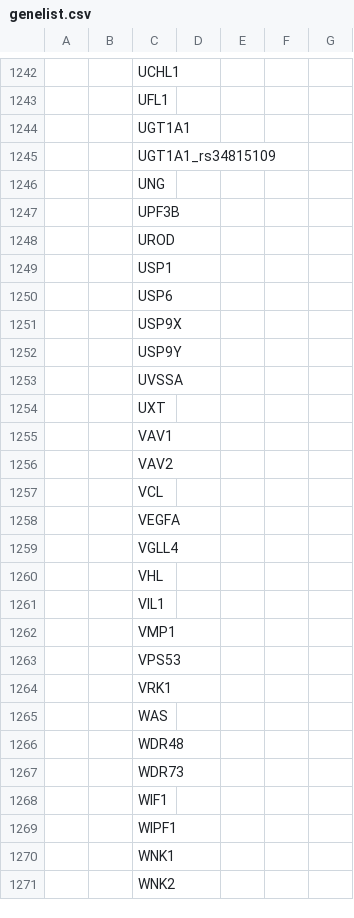
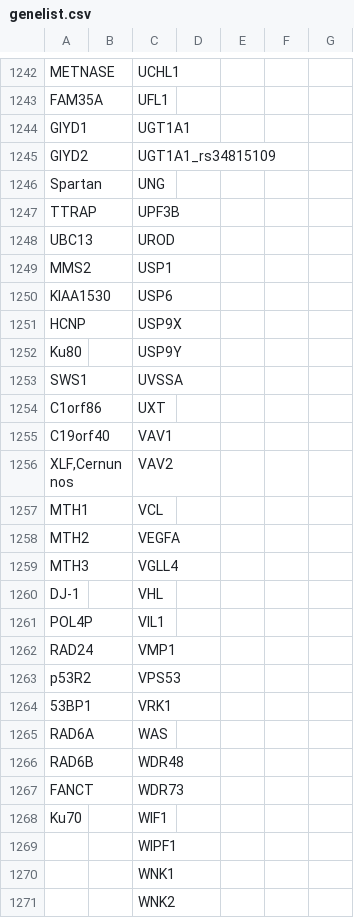
Before and after one commit to Aiswarya4care/GUI2.0, a CSV file: filter/genelist.csv, drawn as a sheet; only a part is shown, gaps mark what is left out; the diff covers the shown part only; the diff names each change by its address in the sheet, - before the commit and + after, or states it on an @@ line.

```diff
--- a/filter/genelist.csv
+++ b/filter/genelist.csv
-A1242: (empty)
+A1242: METNASE
-A1243: (empty)
+A1243: FAM35A
-A1244: (empty)
+A1244: GIYD1
-A1245: (empty)
+A1245: GIYD2
-A1246: (empty)
+A1246: Spartan
-A1247: (empty)
+A1247: TTRAP
-A1248: (empty)
+A1248: UBC13
-A1249: (empty)
+A1249: MMS2
-A1250: (empty)
+A1250: KIAA1530
-A1251: (empty)
+A1251: HCNP
-A1252: (empty)
+A1252: Ku80
-A1253: (empty)
+A1253: SWS1
-A1254: (empty)
+A1254: C1orf86
-A1255: (empty)
+A1255: C19orf40
-A1256: (empty)
+A1256: XLF,Cernunnos
-A1257: (empty)
+A1257: MTH1
-A1258: (empty)
+A1258: MTH2
-A1259: (empty)
+A1259: MTH3
-A1260: (empty)
+A1260: DJ-1
-A1261: (empty)
+A1261: POL4P
-A1262: (empty)
+A1262: RAD24
-A1263: (empty)
+A1263: p53R2
-A1264: (empty)
+A1264: 53BP1
-A1265: (empty)
+A1265: RAD6A
-A1266: (empty)
+A1266: RAD6B
-A1267: (empty)
+A1267: FANCT
-A1268: (empty)
+A1268: Ku70
```
Also changed, not shown: 40 edited cells elsewhere in this file, 2 other files.
